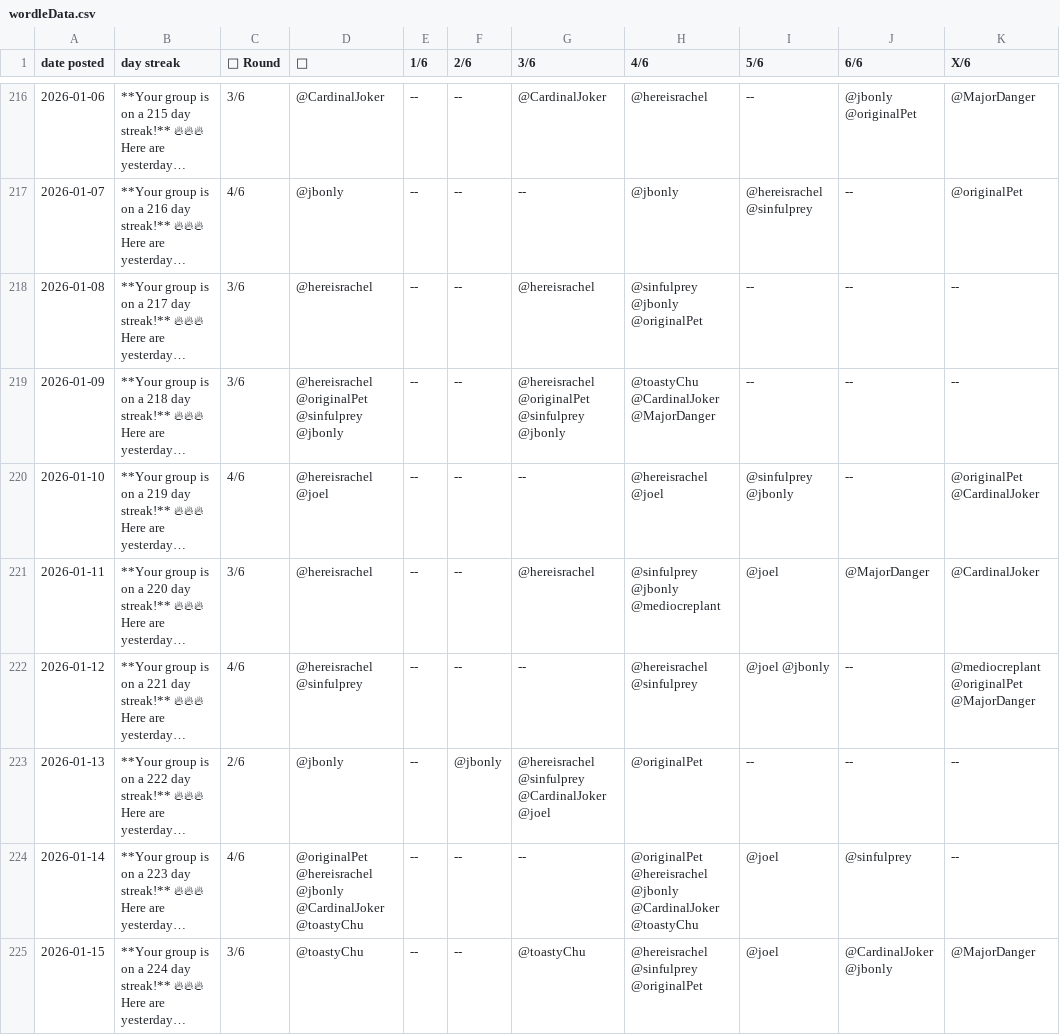
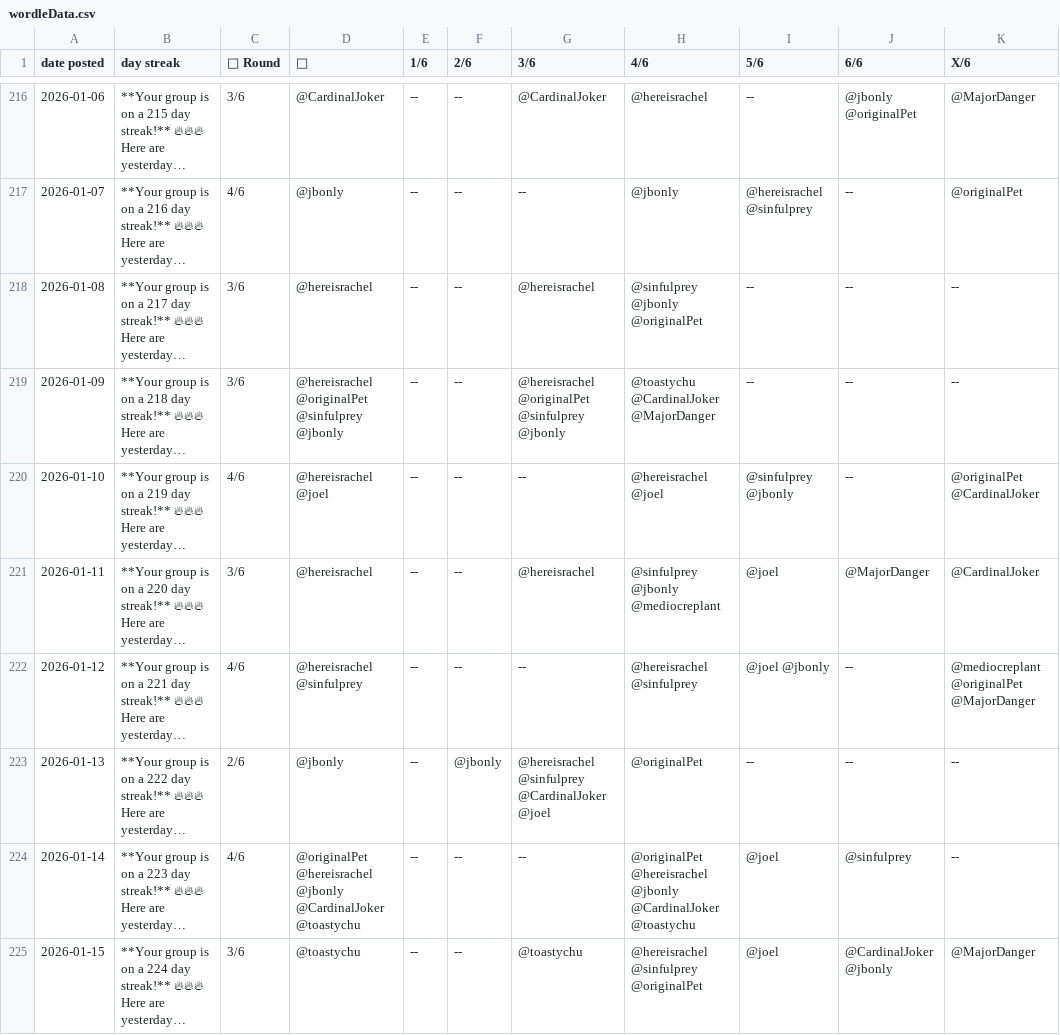
Before and after one commit to saclark12000/wordle, a CSV file: resources/wordleData.csv, drawn as a sheet; only a part is shown, gaps mark what is left out; long unchanged cells end in …; the diff covers the shown part only; the diff names each change by its address in the sheet, - before the commit and + after, or states it on an @@ line.

```diff
--- a/resources/wordleData.csv
+++ b/resources/wordleData.csv
-H219 (4/6): @toastyChu @CardinalJoker @MajorDanger
+H219 (4/6): @toastychu @CardinalJoker @MajorDanger
-D224 (👑): …@jbonly @CardinalJoker @toastyChu
+D224 (👑): …@jbonly @CardinalJoker @toastychu
-H224 (4/6): …@jbonly @CardinalJoker @toastyChu
+H224 (4/6): …@jbonly @CardinalJoker @toastychu
-D225 (👑): @toastyChu
+D225 (👑): @toastychu
-G225 (3/6): @toastyChu
+G225 (3/6): @toastychu
```
Also changed, not shown: 78 edited cells elsewhere in this file, 2 other files.
